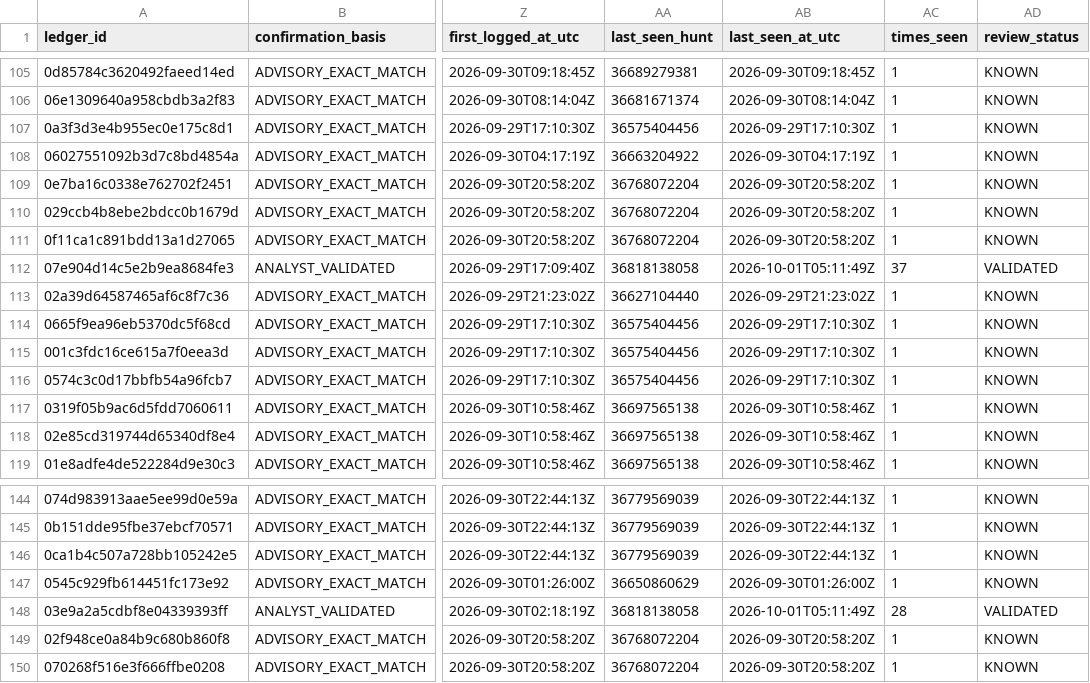
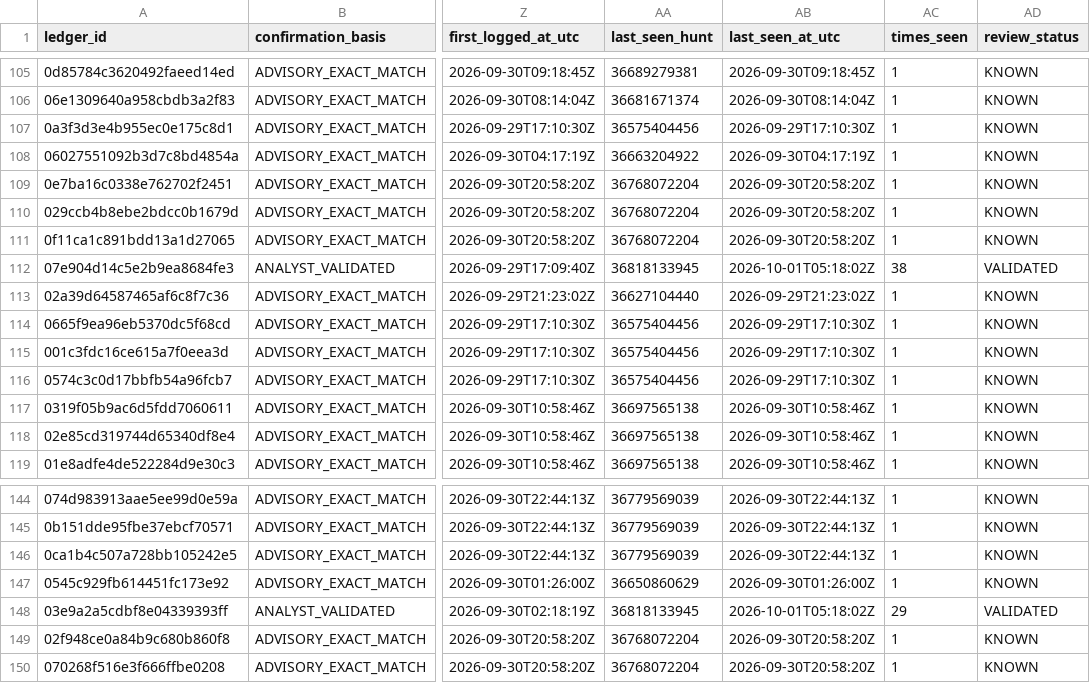
Before and after one commit to OpenSource-For-Freedom/Huginn, a CSV file: ledger/cve_ledger/pypi-0.csv, drawn as a sheet; only a part is shown, gaps mark what is left out; the diff names each change by its address in the sheet, - before the commit and + after, or states it on an @@ line.

```diff
--- a/ledger/cve_ledger/pypi-0.csv
+++ b/ledger/cve_ledger/pypi-0.csv
-AA112 (last_seen_hunt): 36818138058
+AA112 (last_seen_hunt): 36818133945
-AB112 (last_seen_at_utc): 2026-10-01T05:11:49Z
+AB112 (last_seen_at_utc): 2026-10-01T05:18:02Z
-AC112 (times_seen): 37
+AC112 (times_seen): 38
-AA148 (last_seen_hunt): 36818138058
+AA148 (last_seen_hunt): 36818133945
-AB148 (last_seen_at_utc): 2026-10-01T05:11:49Z
+AB148 (last_seen_at_utc): 2026-10-01T05:18:02Z
-AC148 (times_seen): 28
+AC148 (times_seen): 29
```
Also changed, not shown: ledger/cve_ledger/packagist-8.csv, ledger/cve_ledger/pypi-2.csv, 25 other files.
